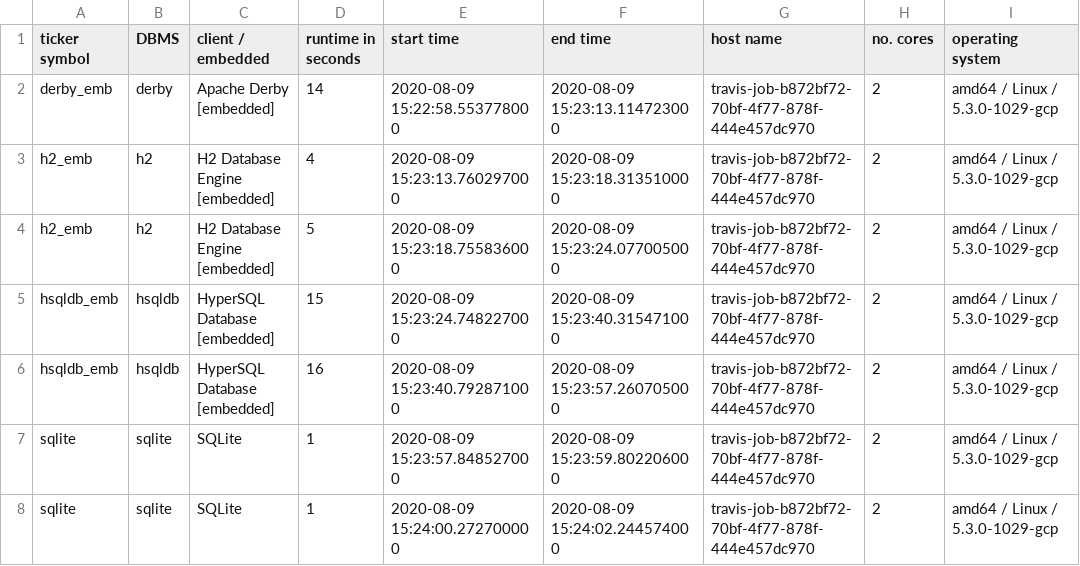
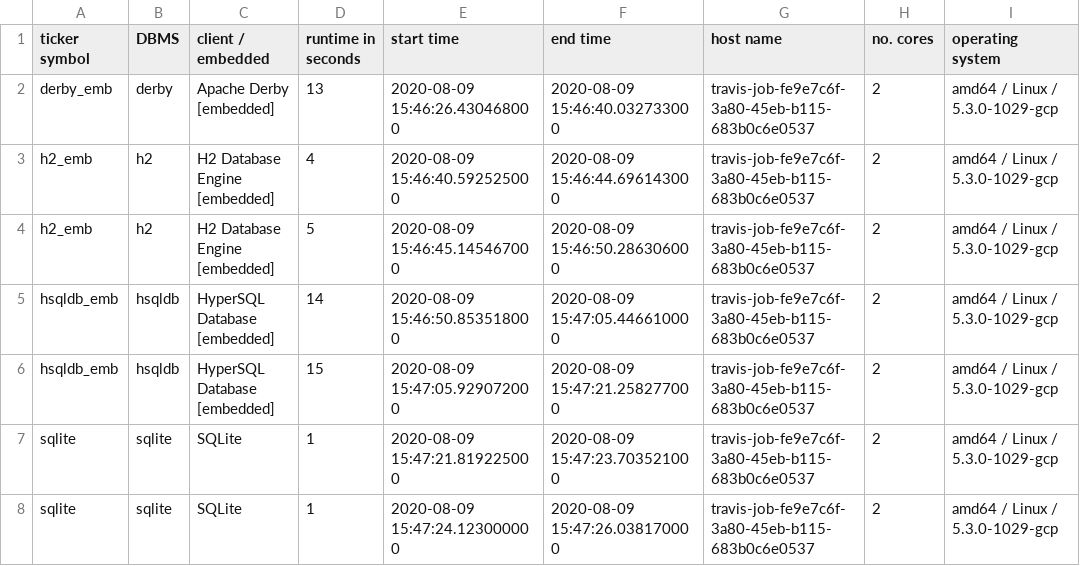
Before and after one commit to KonnexionsGmbH/db_seeder, a TSV file: resources/statistics/db_seeder_travis_embedded_2.1.0.tsv, drawn as a sheet.

Commit message:
Travis update: 09.08.2020 15:47:54 (Build 306)
[skip ci]

```diff
--- a/resources/statistics/db_seeder_travis_embedded_2.1.0.tsv
+++ b/resources/statistics/db_seeder_travis_embedded_2.1.0.tsv
@@ -1,8 +1,8 @@
 ticker symbol	DBMS	client / embedded	runtime in seconds	start time	end time	host name	no. cores	operating system
-derby_emb	derby	Apache Derby [embedded]	14	2020-08-09 15:22:58.553778000	2020-08-09 15:23:13.114723000	travis-job-b872bf72-70bf-4f77-878f-444e457dc970	2	amd64 / Linux / 5.3.0-1029-gcp
-h2_emb	h2	H2 Database Engine [embedded]	4	2020-08-09 15:23:13.760297000	2020-08-09 15:23:18.313510000	travis-job-b872bf72-70bf-4f77-878f-444e457dc970	2	amd64 / Linux / 5.3.0-1029-gcp
-h2_emb	h2	H2 Database Engine [embedded]	5	2020-08-09 15:23:18.755836000	2020-08-09 15:23:24.077005000	travis-job-b872bf72-70bf-4f77-878f-444e457dc970	2	amd64 / Linux / 5.3.0-1029-gcp
-hsqldb_emb	hsqldb	HyperSQL Database [embedded]	15	2020-08-09 15:23:24.748227000	2020-08-09 15:23:40.315471000	travis-job-b872bf72-70bf-4f77-878f-444e457dc970	2	amd64 / Linux / 5.3.0-1029-gcp
-hsqldb_emb	hsqldb	HyperSQL Database [embedded]	16	2020-08-09 15:23:40.792871000	2020-08-09 15:23:57.260705000	travis-job-b872bf72-70bf-4f77-878f-444e457dc970	2	amd64 / Linux / 5.3.0-1029-gcp
-sqlite	sqlite	SQLite	1	2020-08-09 15:23:57.848527000	2020-08-09 15:23:59.802206000	travis-job-b872bf72-70bf-4f77-878f-444e457dc970	2	amd64 / Linux / 5.3.0-1029-gcp
-sqlite	sqlite	SQLite	1	2020-08-09 15:24:00.272700000	2020-08-09 15:24:02.244574000	travis-job-b872bf72-70bf-4f77-878f-444e457dc970	2	amd64 / Linux / 5.3.0-1029-gcp
+derby_emb	derby	Apache Derby [embedded]	13	2020-08-09 15:46:26.430468000	2020-08-09 15:46:40.032733000	travis-job-fe9e7c6f-3a80-45eb-b115-683b0c6e0537	2	amd64 / Linux / 5.3.0-1029-gcp
+h2_emb	h2	H2 Database Engine [embedded]	4	2020-08-09 15:46:40.592525000	2020-08-09 15:46:44.696143000	travis-job-fe9e7c6f-3a80-45eb-b115-683b0c6e0537	2	amd64 / Linux / 5.3.0-1029-gcp
+h2_emb	h2	H2 Database Engine [embedded]	5	2020-08-09 15:46:45.145467000	2020-08-09 15:46:50.286306000	travis-job-fe9e7c6f-3a80-45eb-b115-683b0c6e0537	2	amd64 / Linux / 5.3.0-1029-gcp
+hsqldb_emb	hsqldb	HyperSQL Database [embedded]	14	2020-08-09 15:46:50.853518000	2020-08-09 15:47:05.446610000	travis-job-fe9e7c6f-3a80-45eb-b115-683b0c6e0537	2	amd64 / Linux / 5.3.0-1029-gcp
+hsqldb_emb	hsqldb	HyperSQL Database [embedded]	15	2020-08-09 15:47:05.929072000	2020-08-09 15:47:21.258277000	travis-job-fe9e7c6f-3a80-45eb-b115-683b0c6e0537	2	amd64 / Linux / 5.3.0-1029-gcp
+sqlite	sqlite	SQLite	1	2020-08-09 15:47:21.819225000	2020-08-09 15:47:23.703521000	travis-job-fe9e7c6f-3a80-45eb-b115-683b0c6e0537	2	amd64 / Linux / 5.3.0-1029-gcp
+sqlite	sqlite	SQLite	1	2020-08-09 15:47:24.123000000	2020-08-09 15:47:26.038170000	travis-job-fe9e7c6f-3a80-45eb-b115-683b0c6e0537	2	amd64 / Linux / 5.3.0-1029-gcp
```
